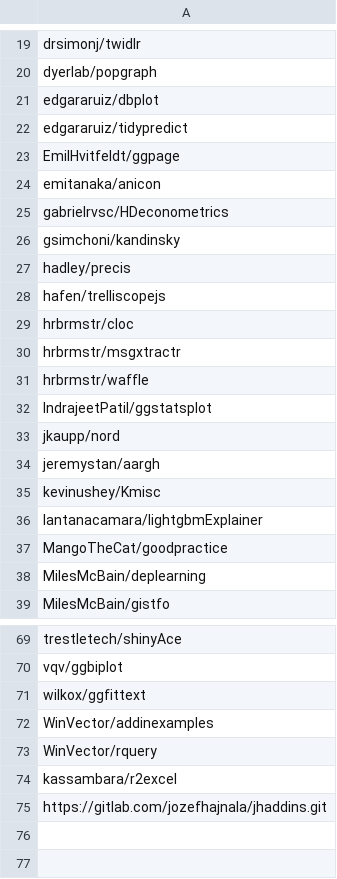
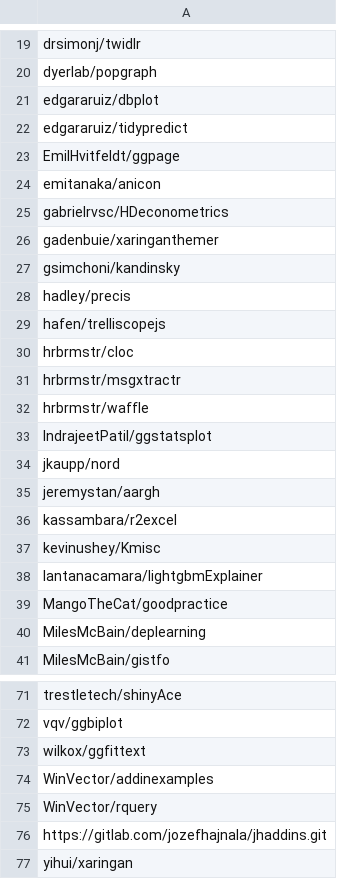
Before and after one commit to verajosemanuel/tidyviz, a CSV file: Docs/list_github.csv, drawn as a sheet; only a part is shown, gaps mark what is left out.

Commit message:
xaringan

```diff
--- a/Docs/list_github.csv
+++ b/Docs/list_github.csv
@@ -25,2 +25,3 @@ emitanaka/anicon
 gabrielrvsc/HDeconometrics
+gadenbuie/xaringanthemer
 gsimchoni/kandinsky
@@ -34,2 +35,3 @@ jkaupp/nord
 jeremystan/aargh
+kassambara/r2excel
 kevinushey/Kmisc
@@ -73,3 +75,3 @@ WinVector/addinexamples
 WinVector/rquery
-kassambara/r2excel
 https://gitlab.com/jozefhajnala/jhaddins.git
+yihui/xaringan
```
